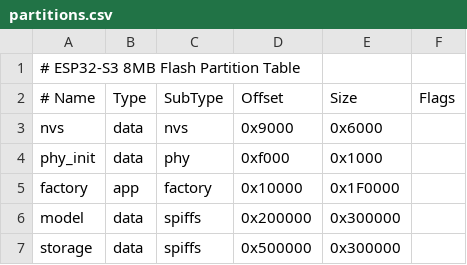
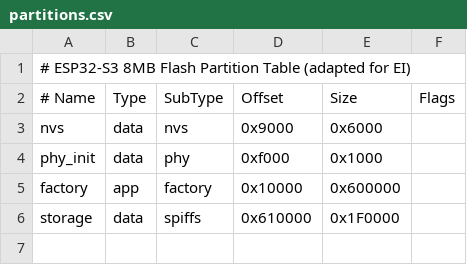
Before and after one commit to almirmujanovic/BLE-faces, a CSV file: partitions.csv, drawn as a sheet.

Commit message:
EI gestures partly implemented, model not working

```diff
--- a/partitions.csv
+++ b/partitions.csv
@@ -1,2 +1,2 @@
-# ESP32-S3 8MB Flash Partition Table
+# ESP32-S3 8MB Flash Partition Table (adapted for EI)
 # Name,   Type, SubType, Offset,   Size,     Flags
@@ -4,4 +4,3 @@ nvs,      data, nvs,     0x9000,   0x6000,
 phy_init, data, phy,     0xf000,   0x1000,
-factory,  app,  factory, 0x10000,  0x1F0000,
-model,    data, spiffs,  0x200000, 0x300000,
-storage,  data, spiffs,  0x500000, 0x300000,
+factory,  app,  factory, 0x10000,  0x600000,
+storage,  data, spiffs,  0x610000, 0x1F0000,
```
Also changed, not shown: 13 other files.
